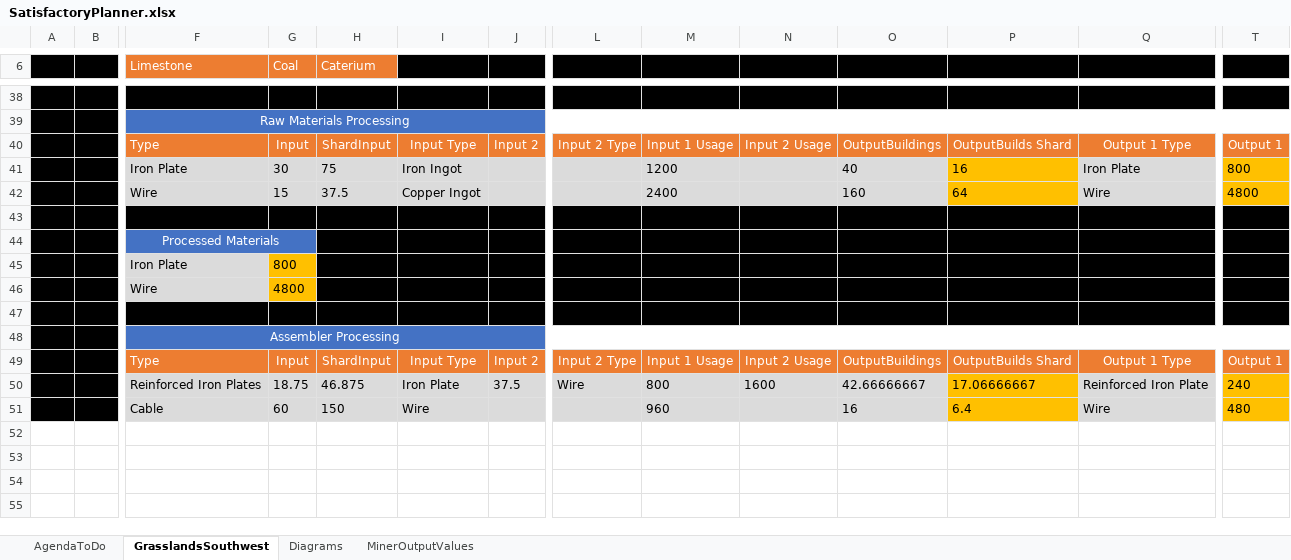
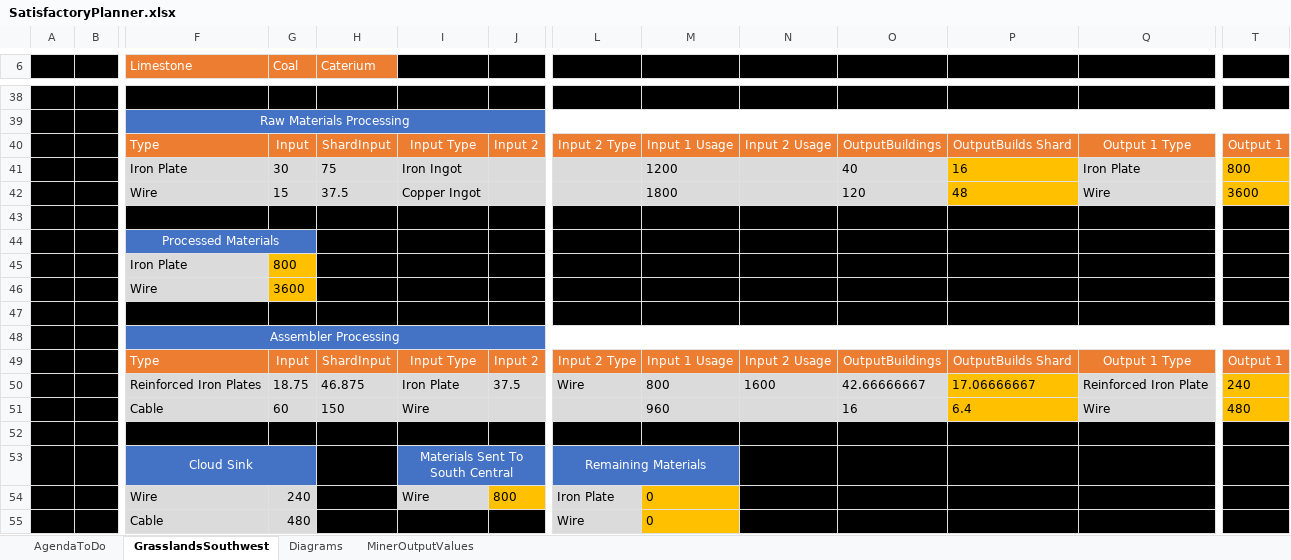
Before and after one commit to FenrirConsulting/CodeBase, an Excel workbook: Documents/SatisfactoryPlanner.xlsx, sheet GrasslandsSouthwest, drawn as a sheet; only a part is shown, gaps mark what is left out; values as stored, in another font and other column widths than the file's, no borders; rows hold the shown columns only; the diff names each change by its address in the sheet, - before the commit and + after, or states it on an @@ line.

Commit message:
SSSS Update

```diff
--- a/Documents/SatisfactoryPlanner.xlsx (sheet GrasslandsSouthwest)
+++ b/Documents/SatisfactoryPlanner.xlsx (sheet GrasslandsSouthwest)
-M42: 2400
+M42: 1800
-O42: 160
+O42: 120
-P42: 64
+P42: 48
-T42: 4800
+T42: 3600
-G46 (Coal): 4800
+G46 (Coal): 3600
+row 52: (empty)
+row 53:  |  | Cloud Sink |  |  | Materials Sent To South Central |  | Remaining Materials
+row 54:  |  | Wire | 240 |  | Wire | 800 | Iron Plate | 0
+row 55:  |  | Cable | 480 |  |  |  | Wire | 0
```
